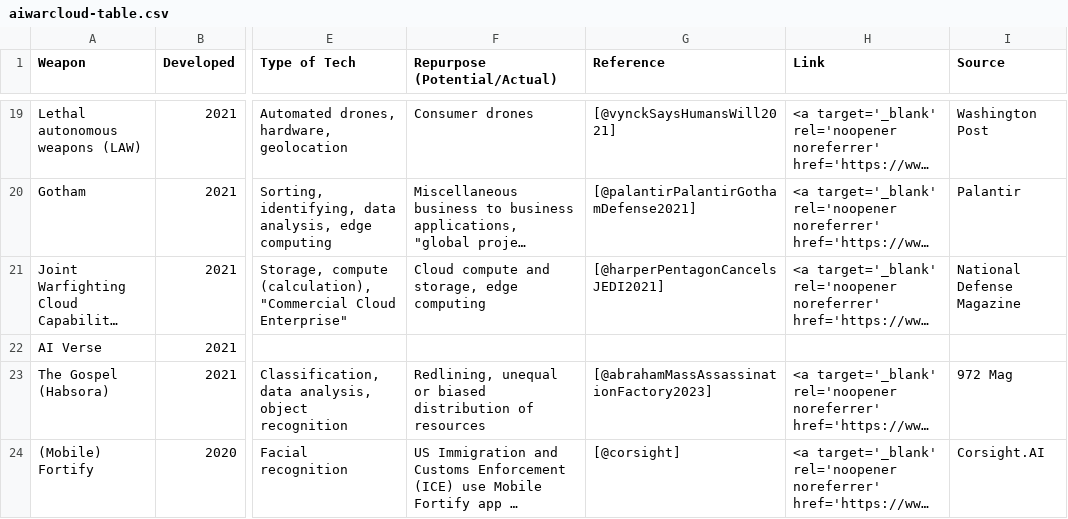
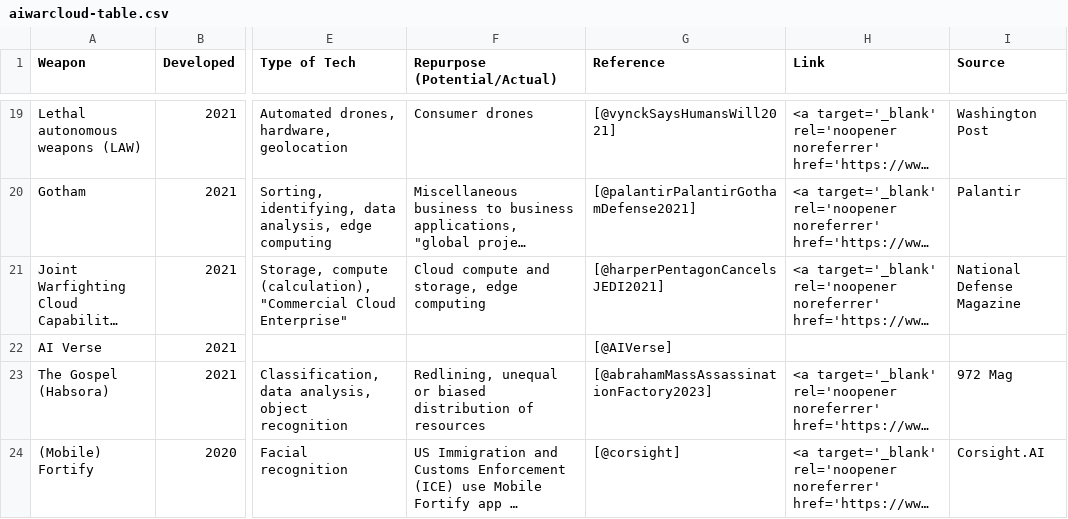
Before and after one commit to smrghsh/aiwar-xr, a CSV file: docs/data/aiwarcloud-table.csv, drawn as a sheet; only a part is shown, gaps mark what is left out; long unchanged cells end in …; the diff names each change by its address in the sheet, - before the commit and + after, or states it on an @@ line.

Commit message:
Rich node panels: full aiwc.ods data, database records, connections
- Regenerate embedded graph from updated upstream aiwc.ods via
  scripts/generate-graph-data.py: 223 nodes, 343 edges, new systems
  (Thunderforge, Vector, Sentry, ...) and stakeholders/people
- Join nodes to aiwarcloud-table.csv via normalized name variants and
  aliases in recordIndex.js; all 51 database rows reachable
- Tooltip panel renders node metadata, database prose, and direction-
  aware connection lists; dynamic panel height with texture rebuild
- Node community colors persisted in scripts/node-colors.json

```diff
--- a/docs/data/aiwarcloud-table.csv
+++ b/docs/data/aiwarcloud-table.csv
-G22 (Reference): (empty)
+G22 (Reference): [@AIVerse]
```
Also changed, not shown: static/data/aiwarcloud-table.csv, 15 other files.
